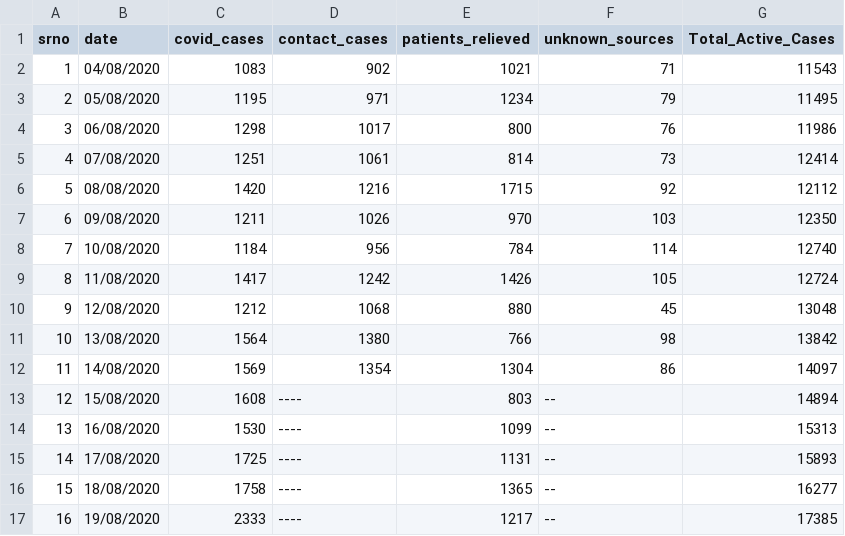
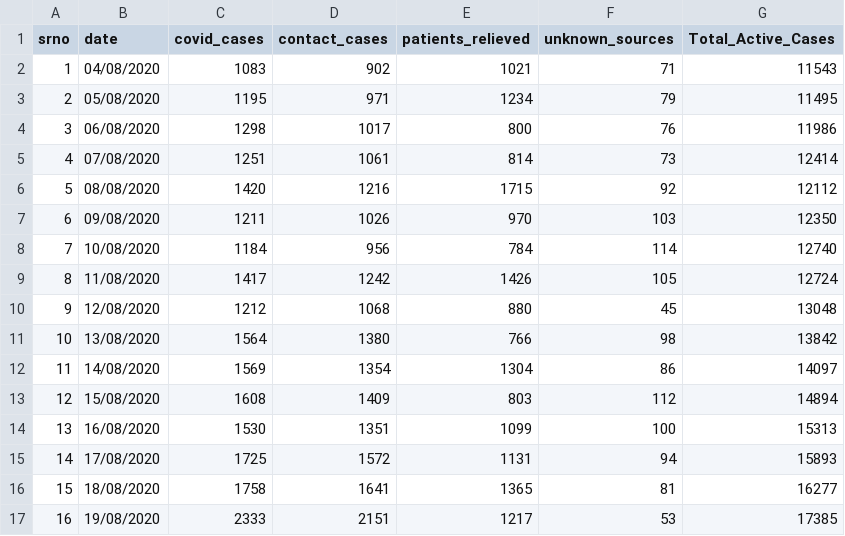
Before and after one commit to shaheennamboori/CovidData_From_Aug04, a CSV file: covid_numbers.csv, drawn as a sheet.

```diff
--- a/covid_numbers.csv
+++ b/covid_numbers.csv
@@ -12,6 +12,6 @@ srno,date,covid_cases,contact_cases,patients_relieved,unknown_sources,Total_Acti
 11,14/08/2020,1569,1354,1304,86,14097
-12,15/08/2020,1608,----,803,--,14894
-13,16/08/2020,1530,----,1099,--,15313
-14,17/08/2020,1725,----,1131,--,15893
-15,18/08/2020,1758,----,1365,--,16277
-16,19/08/2020,2333,----,1217,--,17385
+12,15/08/2020,1608,1409,803,112,14894
+13,16/08/2020,1530,1351,1099,100,15313
+14,17/08/2020,1725,1572,1131,94,15893
+15,18/08/2020,1758,1641,1365,81,16277
+16,19/08/2020,2333,2151,1217,53,17385
```
Also changed, not shown: 6 other files.
